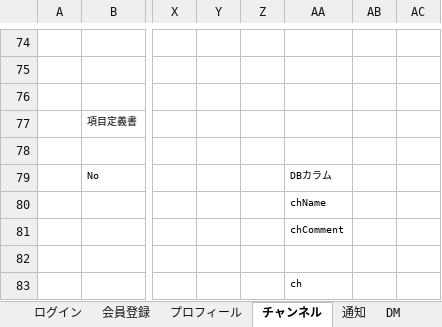
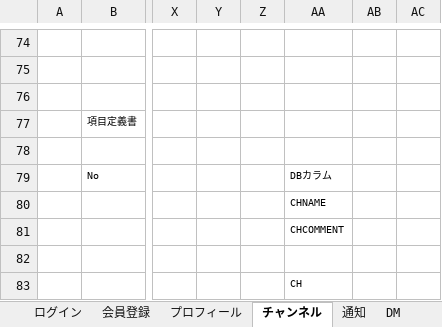
Before and after one commit to plusdojo2024/C4, an Excel workbook: doc/外部設計書/02_外部設計書_C4.xlsx, sheet チャンネル, drawn as a sheet; only a part is shown, gaps mark what is left out; values as stored, in another font and other column widths than the file's, no borders; charts and pictures not drawn; the diff names each change by its address in the sheet, - before the commit and + after, or states it on an @@ line.

```diff
--- a/doc/外部設計書/02_外部設計書_C4.xlsx (sheet チャンネル)
+++ b/doc/外部設計書/02_外部設計書_C4.xlsx (sheet チャンネル)
-AA80: chName
+AA80: CHNAME
-AA81: chComment
+AA81: CHCOMMENT
-AA83: ch
+AA83: CH
```
Also changed, not shown: sheet DM, sheet プロフィール, sheet 通知, sheet 会員登録, sheet ログイン.
